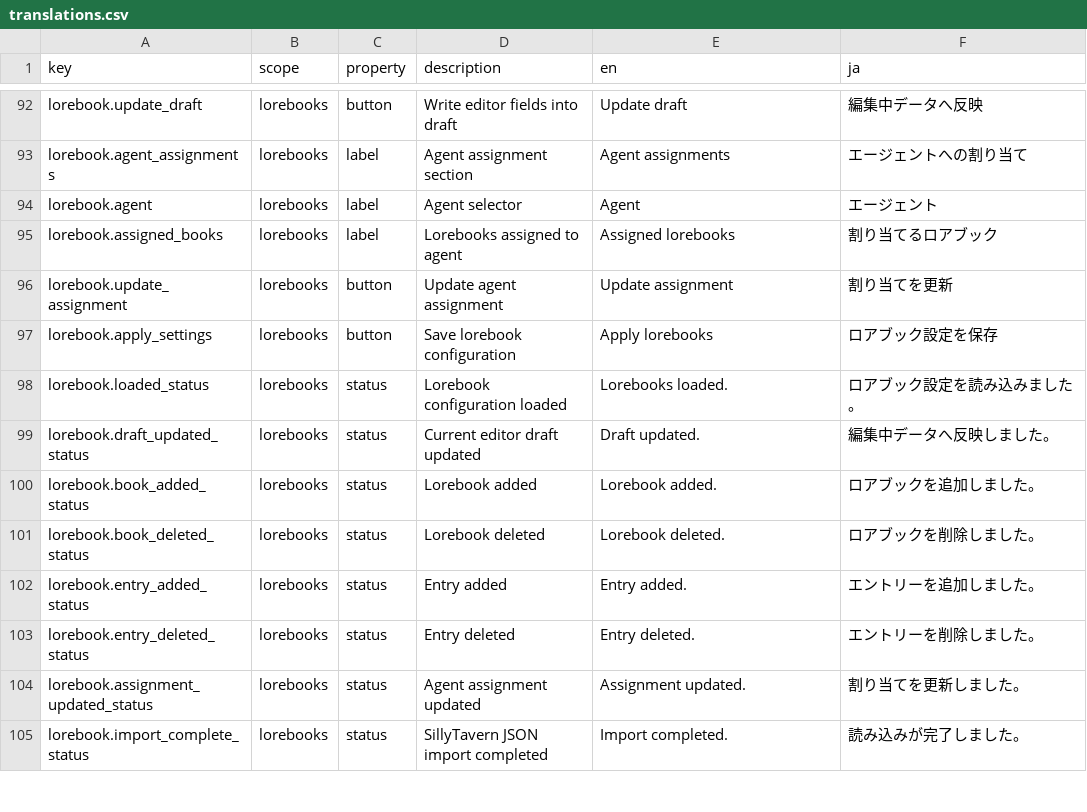
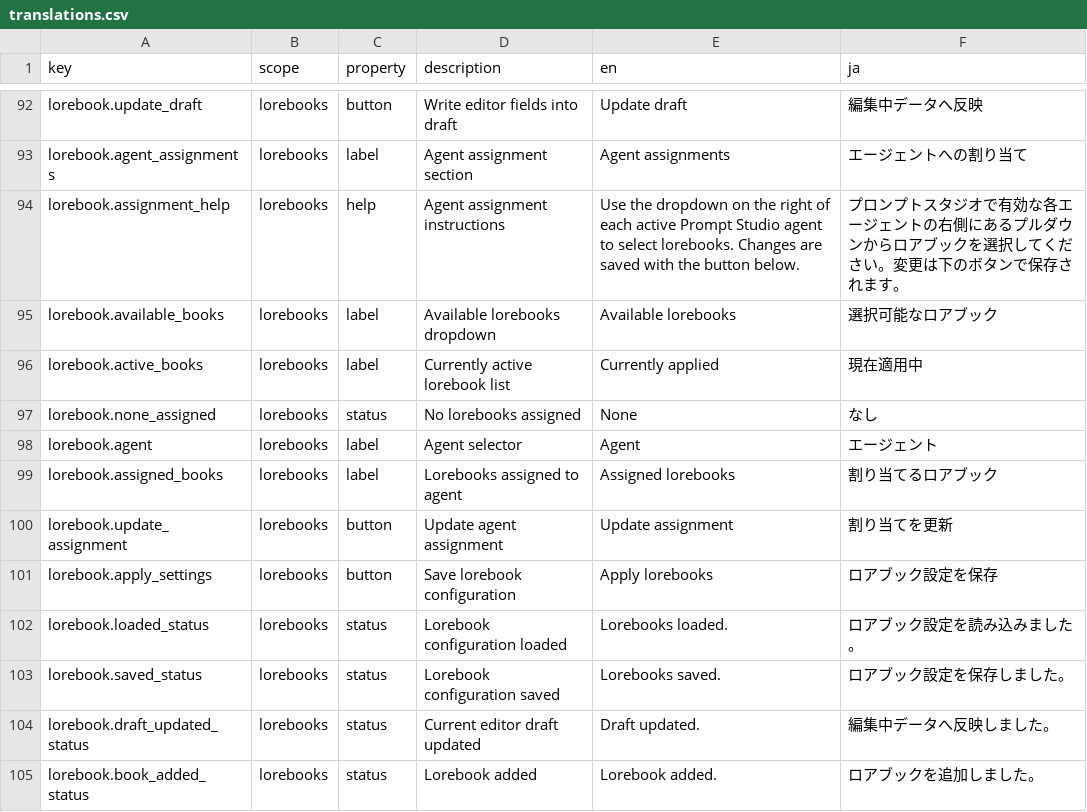
Before and after one commit to AntonioPinoki/Step-driven-MultiBrainEngine, a CSV file: engine/locales/translations.csv, drawn as a sheet; only a part is shown, gaps mark what is left out; the shorter side is filled out with more unchanged rows; the diff names each change by its address in the sheet, - before the commit and + after, or states it on an @@ line.

Commit message:
Improve lorebook assignment workflow

```diff
--- a/engine/locales/translations.csv
+++ b/engine/locales/translations.csv
+row 94: lorebook.assignment_help | lorebooks | help | Agent assignment instructions | Use the dropdown on the right of each active Prompt Studio agent to select lorebooks. Changes are saved with the button below. | プロンプトスタジオで有効な各エージェントの右側にあるプルダウンからロアブックを選択してください。変更は下のボタンで保存されます。
+row 95: lorebook.available_books | lorebooks | label | Available lorebooks dropdown | Available lorebooks | 選択可能なロアブック
+row 96: lorebook.active_books | lorebooks | label | Currently active lorebook list | Currently applied | 現在適用中
+row 97: lorebook.none_assigned | lorebooks | status | No lorebooks assigned | None | なし
+row 103: lorebook.saved_status | lorebooks | status | Lorebook configuration saved | Lorebooks saved. | ロアブック設定を保存しました。
```
Also changed, not shown: 9 other files.
